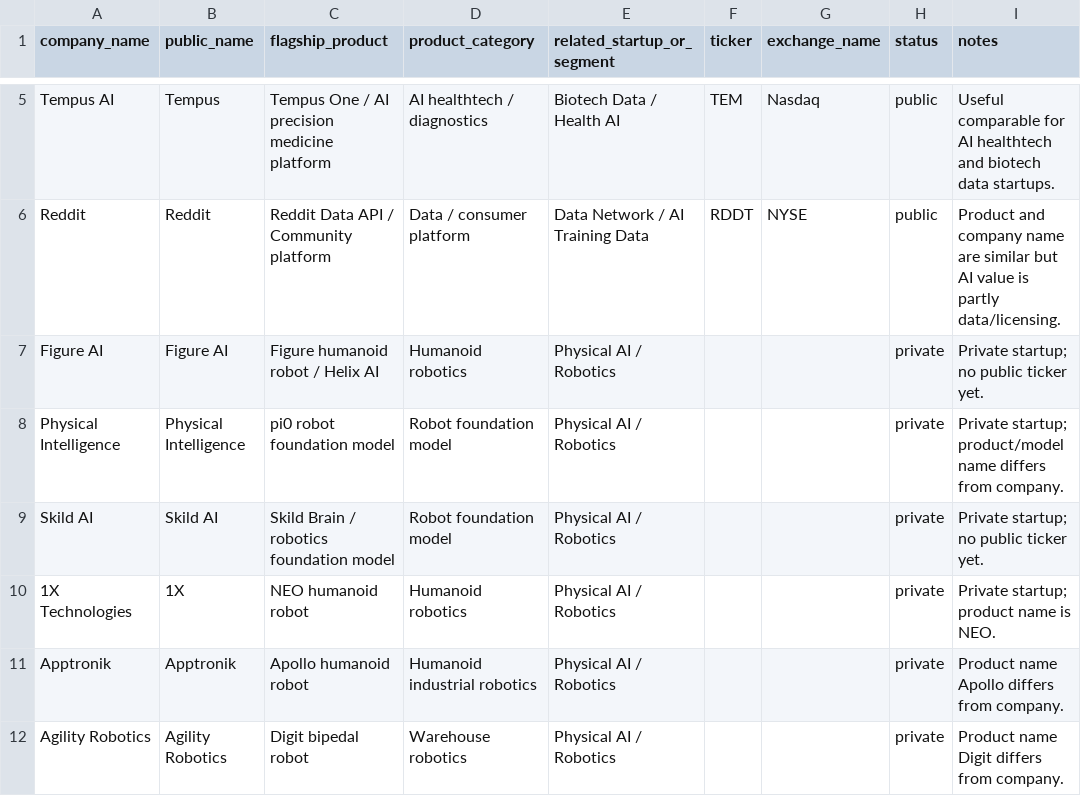
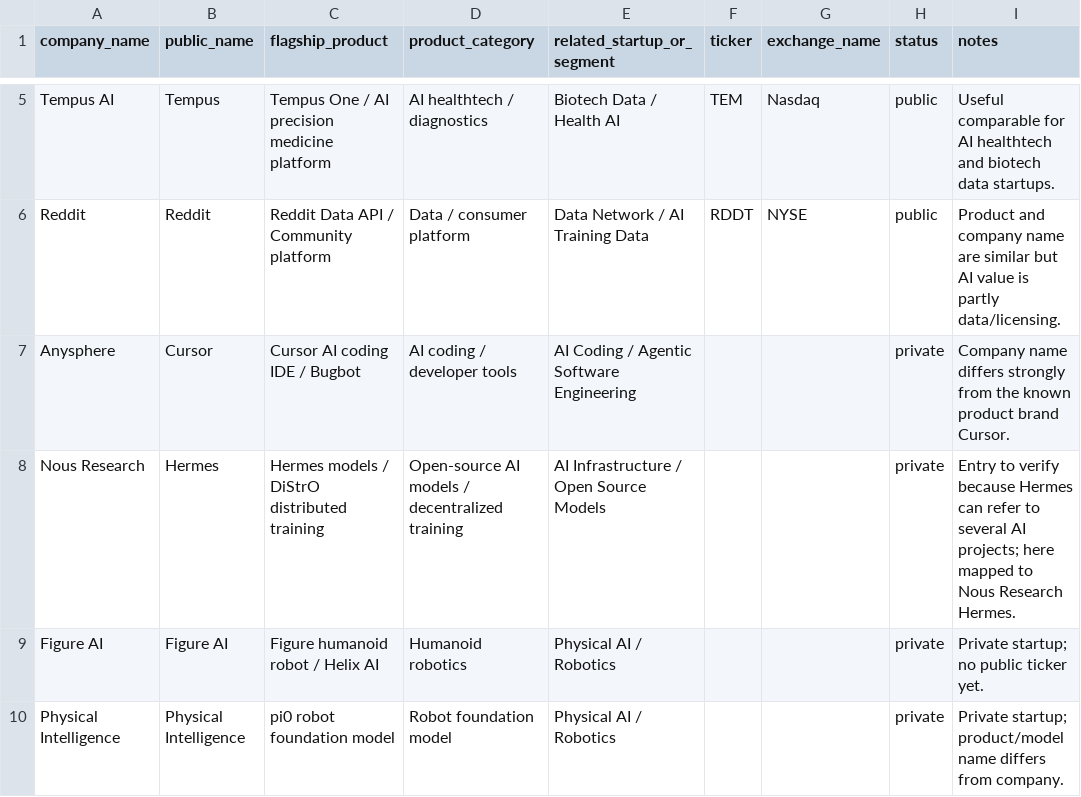
Before and after one commit to KM-IA-Agency/KAM_AI_Startup_Investment_Radar, a CSV file: data/seeds/company_product_mapping_seed.csv, drawn as a sheet; only a part is shown, gaps mark what is left out; the shorter side is filled out with more unchanged rows; the diff names each change by its address in the sheet, - before the commit and + after, or states it on an @@ line.

Commit message:
Add Cursor and Hermes product-company mappings

```diff
--- a/data/seeds/company_product_mapping_seed.csv
+++ b/data/seeds/company_product_mapping_seed.csv
+row 7: Anysphere | Cursor | Cursor AI coding IDE / Bugbot | AI coding / developer tools | AI Coding / Agentic Software Engineering |  |  | private | Company name differs strongly from the known product brand Cursor.
+row 8: Nous Research | Hermes | Hermes models / DiStrO distributed training | Open-source AI models / decentralized training | AI Infrastructure / Open Source Models |  |  | private | Entry to verify because Hermes can refer to several AI projects; here mapped to Nous Research Hermes.
```
